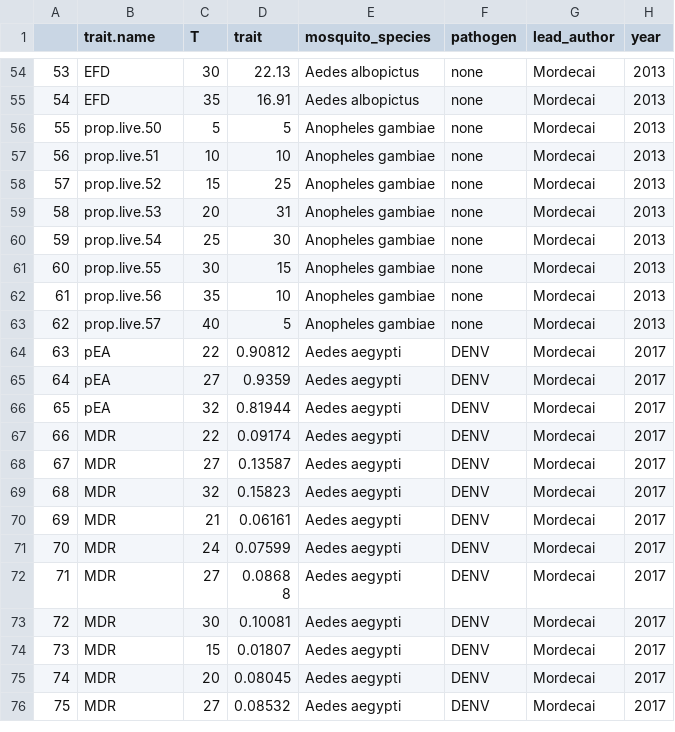
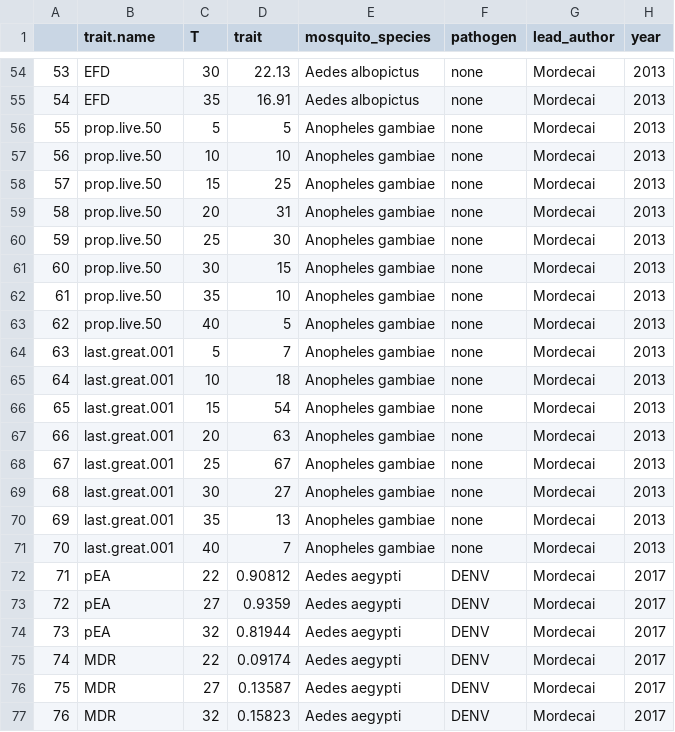
Before and after one commit to DrakeLab/thermal-properties-mbps, a CSV file: data/clean/data.All.csv, drawn as a sheet; only a part is shown, gaps mark what is left out; the shorter side is filled out with more unchanged rows; addresses are those after the commit; the diff names each change by its address in the sheet, - before the commit and + after, or states it on an @@ line.

Commit message:
basic visualizations of all traits

```diff
--- a/data/clean/data.All.csv
+++ b/data/clean/data.All.csv
-B57 (trait.name): prop.live.51
+B57 (trait.name): prop.live.50
-B58 (trait.name): prop.live.52
+B58 (trait.name): prop.live.50
-B59 (trait.name): prop.live.53
+B59 (trait.name): prop.live.50
-B60 (trait.name): prop.live.54
+B60 (trait.name): prop.live.50
-B61 (trait.name): prop.live.55
+B61 (trait.name): prop.live.50
-B62 (trait.name): prop.live.56
+B62 (trait.name): prop.live.50
-B63 (trait.name): prop.live.57
+B63 (trait.name): prop.live.50
+row 64: 63 | last.great.001 | 5 | 7 | Anopheles gambiae | none | Mordecai | 2013
+row 65: 64 | last.great.001 | 10 | 18 | Anopheles gambiae | none | Mordecai | 2013
+row 66: 65 | last.great.001 | 15 | 54 | Anopheles gambiae | none | Mordecai | 2013
+row 67: 66 | last.great.001 | 20 | 63 | Anopheles gambiae | none | Mordecai | 2013
+row 68: 67 | last.great.001 | 25 | 67 | Anopheles gambiae | none | Mordecai | 2013
+row 69: 68 | last.great.001 | 30 | 27 | Anopheles gambiae | none | Mordecai | 2013
+row 70: 69 | last.great.001 | 35 | 13 | Anopheles gambiae | none | Mordecai | 2013
+row 71: 70 | last.great.001 | 40 | 7 | Anopheles gambiae | none | Mordecai | 2013
@@ column A renumbered from row 72 down @@
```
Also changed, not shown: data/raw/Mordecai_2013/Mordecai_2013_supp_data.csv, 4 other files.
